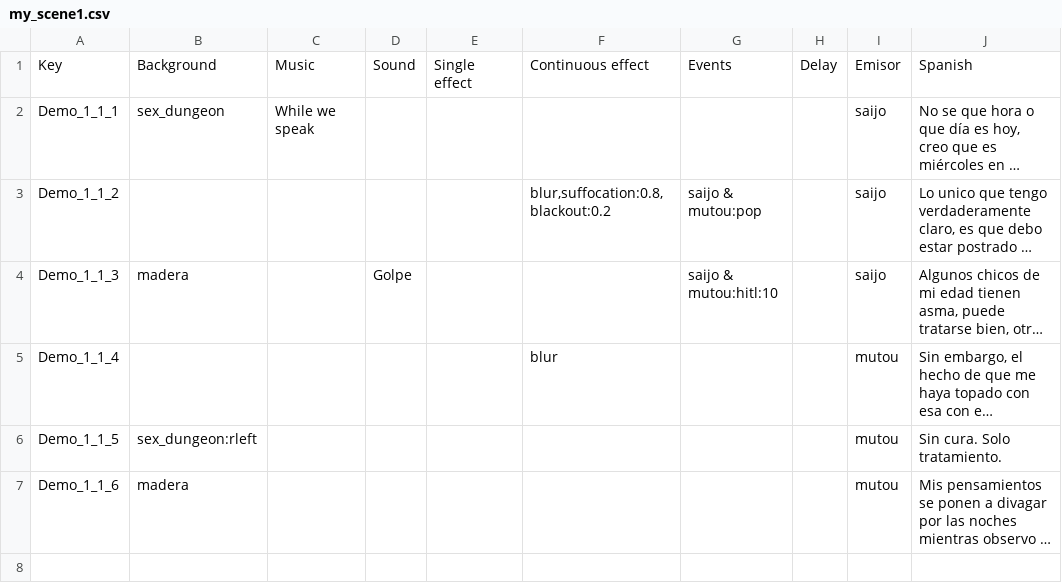
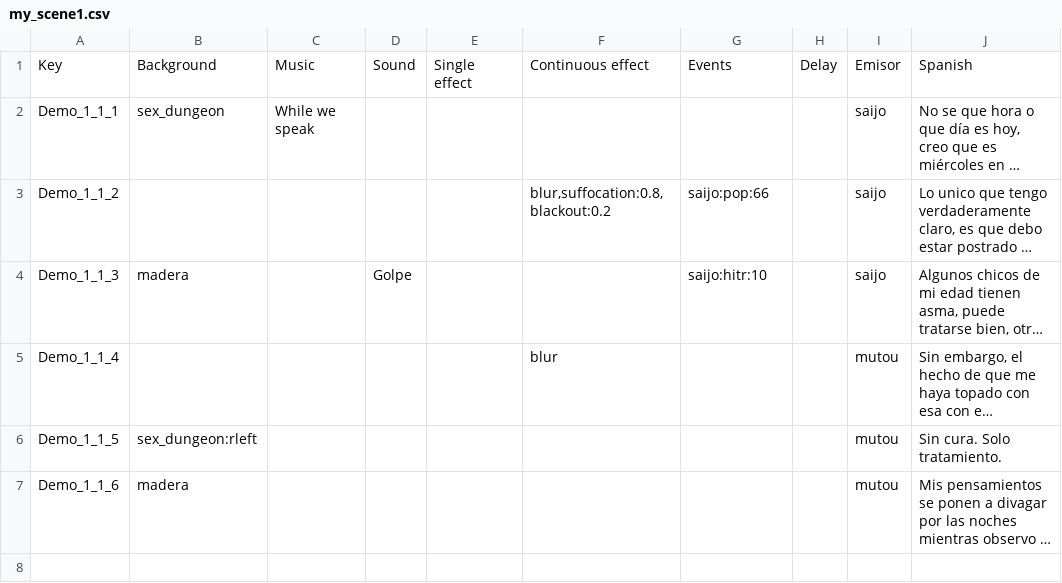
Before and after one commit to Atlantox/atlax-renpy, a CSV file: game/dialogues/my_scene1.csv, drawn as a sheet; only a part is shown; long unchanged cells end in …; the diff names each change by its address in the sheet, - before the commit and + after, or states it on an @@ line.

```diff
--- a/game/dialogues/my_scene1.csv
+++ b/game/dialogues/my_scene1.csv
-G3: saijo & mutou:pop
+G3: saijo:pop:66
-G4: saijo & mutou:hitl:10
+G4: saijo:hitr:10
```
Also changed, not shown: 14 other files.
